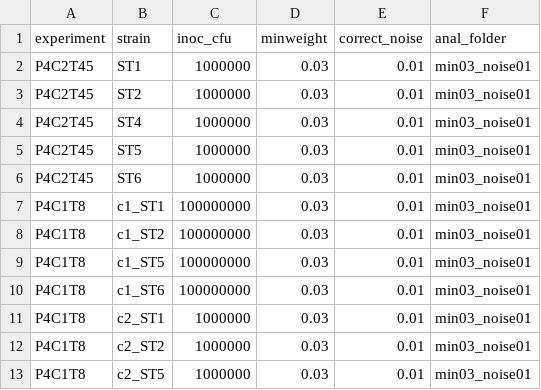
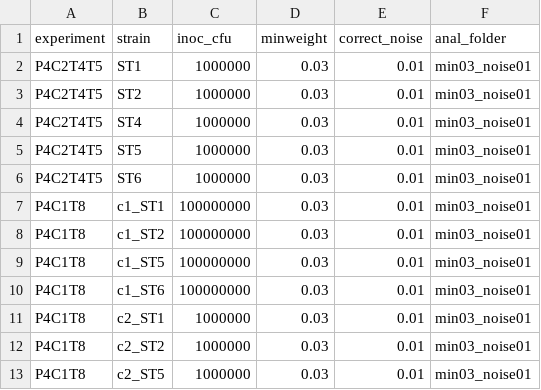
Before and after one commit to c-ruprecht/population_bottlenecks, a TSV file: input_files/fp_config.tsv, drawn as a sheet; only a part is shown.

Commit message:
update config file

```diff
--- a/input_files/fp_config.tsv
+++ b/input_files/fp_config.tsv
@@ -1,7 +1,7 @@
 experiment	strain	inoc_cfu	minweight	correct_noise	anal_folder
-P4C2T45	ST1	1000000	0.03	0.01	min03_noise01
-P4C2T45	ST2	1000000	0.03	0.01	min03_noise01
-P4C2T45	ST4	1000000	0.03	0.01	min03_noise01
-P4C2T45	ST5	1000000	0.03	0.01	min03_noise01
-P4C2T45	ST6	1000000	0.03	0.01	min03_noise01
+P4C2T4T5	ST1	1000000	0.03	0.01	min03_noise01
+P4C2T4T5	ST2	1000000	0.03	0.01	min03_noise01
+P4C2T4T5	ST4	1000000	0.03	0.01	min03_noise01
+P4C2T4T5	ST5	1000000	0.03	0.01	min03_noise01
+P4C2T4T5	ST6	1000000	0.03	0.01	min03_noise01
 P4C1T8	c1_ST1	100000000	0.03	0.01	min03_noise01
```
Also changed, not shown: 1 other file.
